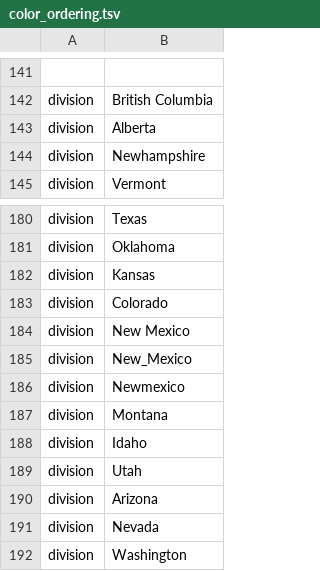
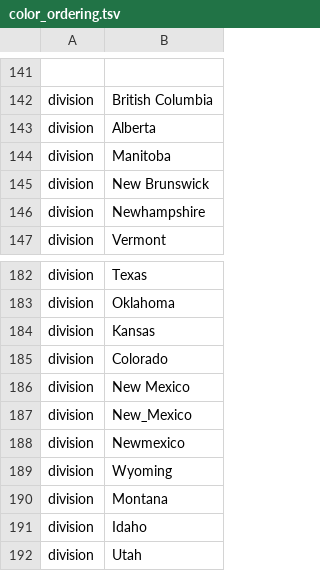
Before and after one commit to nextstrain/measles, a TSV file: phylogenetic/defaults/color_ordering.tsv, drawn as a sheet; only a part is shown, gaps mark what is left out; the shorter side is filled out with more unchanged rows; the diff names each change by its address in the sheet, - before the commit and + after, or states it on an @@ line.

```diff
--- a/phylogenetic/defaults/color_ordering.tsv
+++ b/phylogenetic/defaults/color_ordering.tsv
+row 144: division | Manitoba
+row 145: division | New Brunswick
+row 189: division | Wyoming
```
